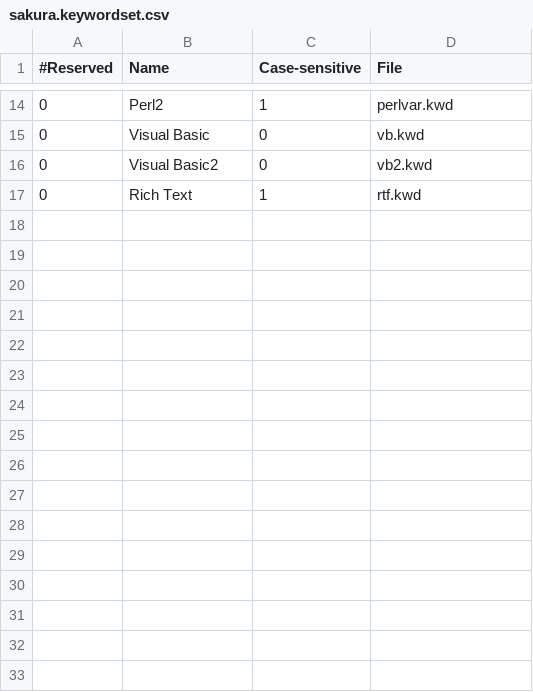
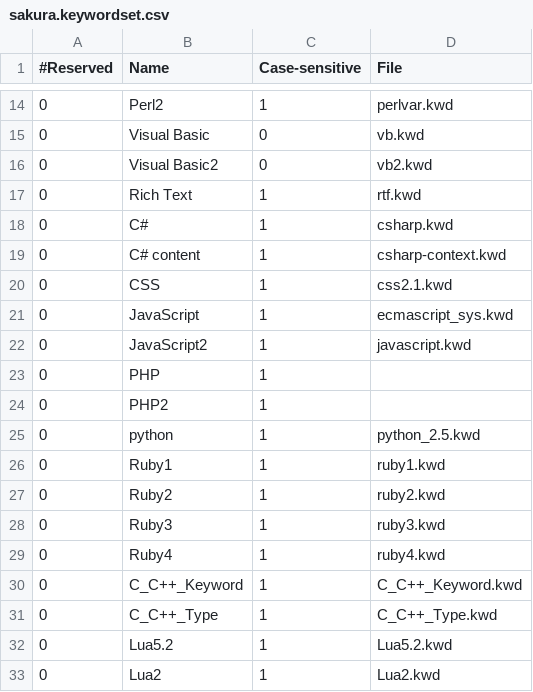
Before and after one commit to niki/sakura, a CSV file: Publish/sakura.keywordset.csv, drawn as a sheet; only a part is shown, gaps mark what is left out.

Commit message:
Fix キーワードセット更新, PHPはでかすぎるので除外する

```diff
--- a/Publish/sakura.keywordset.csv
+++ b/Publish/sakura.keywordset.csv
@@ -17 +17,17 @@
 0,Rich Text,1,rtf.kwd
+0,C#,1,csharp.kwd
+0,C# content,1,csharp-context.kwd
+0,CSS,1,css2.1.kwd
+0,JavaScript,1,ecmascript_sys.kwd
+0,JavaScript2,1,javascript.kwd
+0,PHP,1,
+0,PHP2,1,
+0,python,1,python_2.5.kwd
+0,Ruby1,1,ruby1.kwd
+0,Ruby2,1,ruby2.kwd
+0,Ruby3,1,ruby3.kwd
+0,Ruby4,1,ruby4.kwd
+0,C_C++_Keyword,1,C_C++_Keyword.kwd
+0,C_C++_Type,1,C_C++_Type.kwd
+0,Lua5.2,1,Lua5.2.kwd
+0,Lua2,1,Lua2.kwd
```
